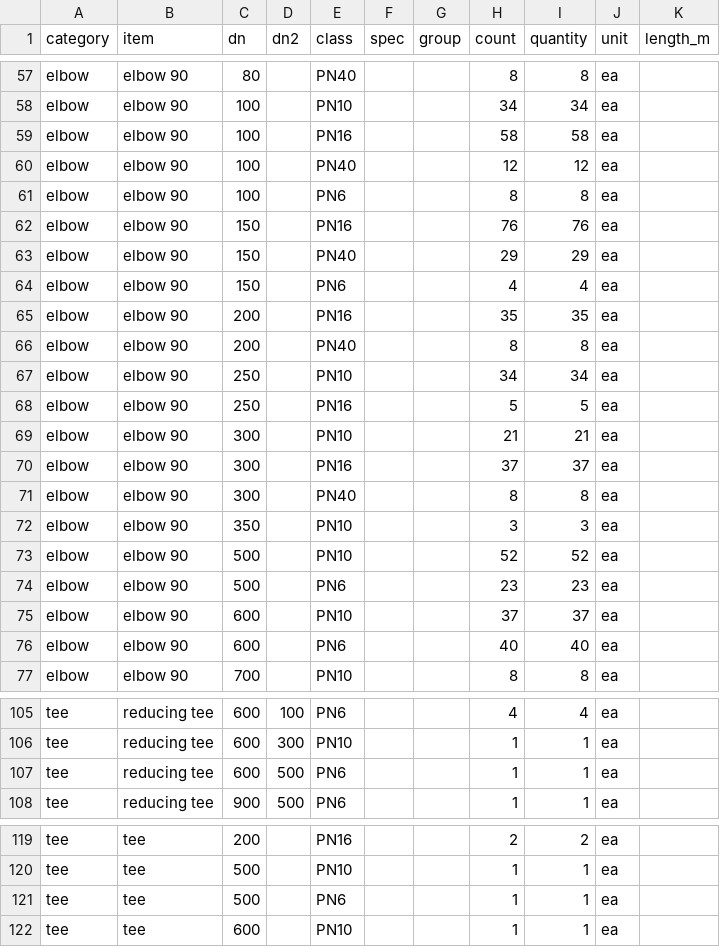
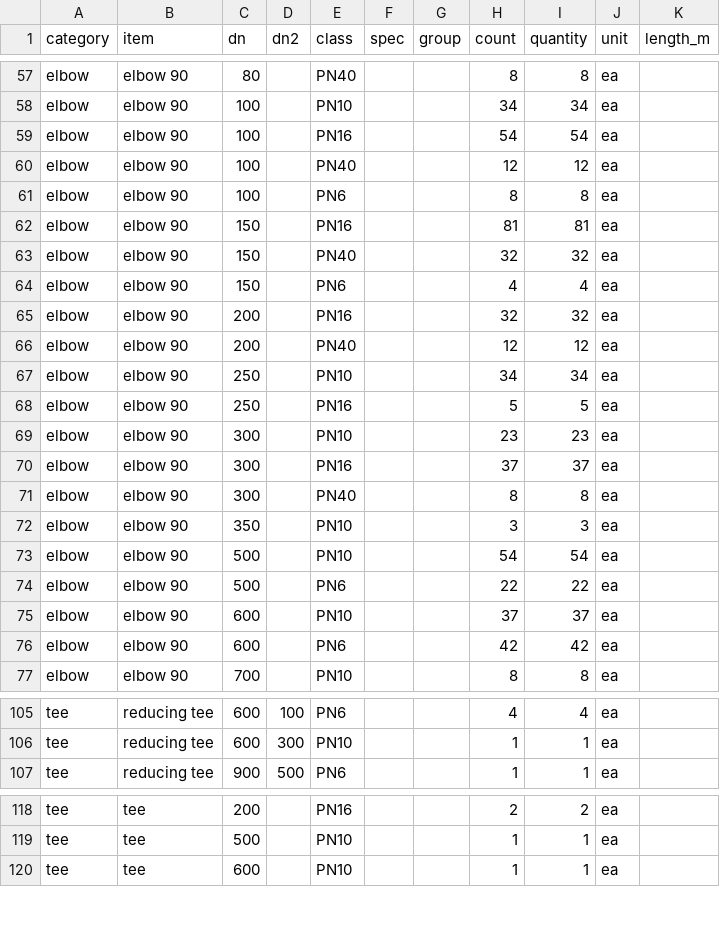
Before and after one commit to ChemE-as-Code/process-library, a CSV file: estimate/mto.csv, drawn as a sheet; only a part is shown, gaps mark what is left out; the diff covers the shown part only.

```diff
--- a/estimate/mto.csv
+++ b/estimate/mto.csv
@@ -58,13 +58,13 @@ elbow,elbow 90,80,,PN40,,,8,8,ea,
 elbow,elbow 90,100,,PN10,,,34,34,ea,
-elbow,elbow 90,100,,PN16,,,58,58,ea,
+elbow,elbow 90,100,,PN16,,,54,54,ea,
 elbow,elbow 90,100,,PN40,,,12,12,ea,
 elbow,elbow 90,100,,PN6,,,8,8,ea,
-elbow,elbow 90,150,,PN16,,,76,76,ea,
-elbow,elbow 90,150,,PN40,,,29,29,ea,
+elbow,elbow 90,150,,PN16,,,81,81,ea,
+elbow,elbow 90,150,,PN40,,,32,32,ea,
 elbow,elbow 90,150,,PN6,,,4,4,ea,
-elbow,elbow 90,200,,PN16,,,35,35,ea,
-elbow,elbow 90,200,,PN40,,,8,8,ea,
+elbow,elbow 90,200,,PN16,,,32,32,ea,
+elbow,elbow 90,200,,PN40,,,12,12,ea,
 elbow,elbow 90,250,,PN10,,,34,34,ea,
 elbow,elbow 90,250,,PN16,,,5,5,ea,
-elbow,elbow 90,300,,PN10,,,21,21,ea,
+elbow,elbow 90,300,,PN10,,,23,23,ea,
 elbow,elbow 90,300,,PN16,,,37,37,ea,
@@ -72,6 +72,6 @@ elbow,elbow 90,300,,PN40,,,8,8,ea,
 elbow,elbow 90,350,,PN10,,,3,3,ea,
-elbow,elbow 90,500,,PN10,,,52,52,ea,
-elbow,elbow 90,500,,PN6,,,23,23,ea,
+elbow,elbow 90,500,,PN10,,,54,54,ea,
+elbow,elbow 90,500,,PN6,,,22,22,ea,
 elbow,elbow 90,600,,PN10,,,37,37,ea,
-elbow,elbow 90,600,,PN6,,,40,40,ea,
+elbow,elbow 90,600,,PN6,,,42,42,ea,
 elbow,elbow 90,700,,PN10,,,8,8,ea,
@@ -106,3 +106,2 @@ tee,reducing tee,600,100,PN6,,,4,4,ea,
 tee,reducing tee,600,300,PN10,,,1,1,ea,
-tee,reducing tee,600,500,PN6,,,1,1,ea,
 tee,reducing tee,900,500,PN6,,,1,1,ea,
@@ -120,3 +119,2 @@ tee,tee,200,,PN16,,,2,2,ea,
 tee,tee,500,,PN10,,,1,1,ea,
-tee,tee,500,,PN6,,,1,1,ea,
 tee,tee,600,,PN10,,,1,1,ea,
```
Also changed, not shown: 13 edited cells elsewhere in this file, electrical/cable-schedule.csv, 10 other files.
